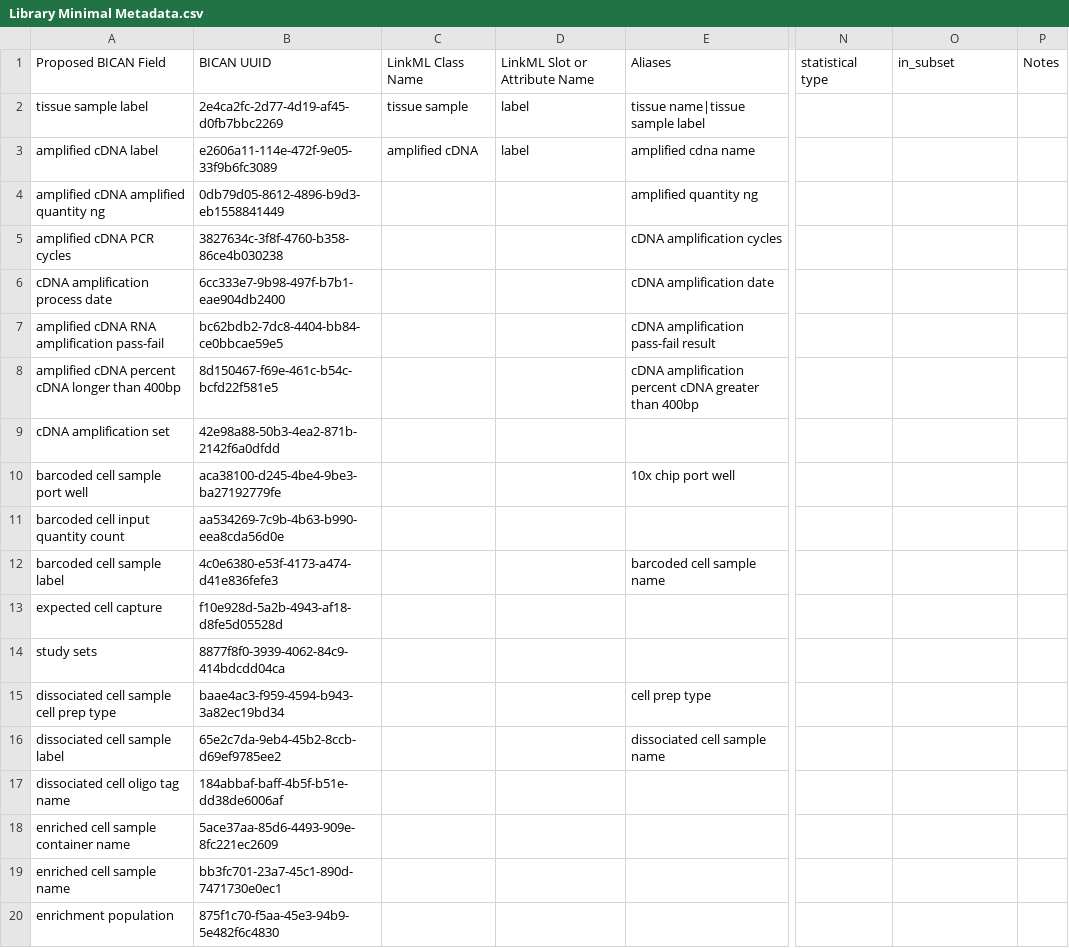
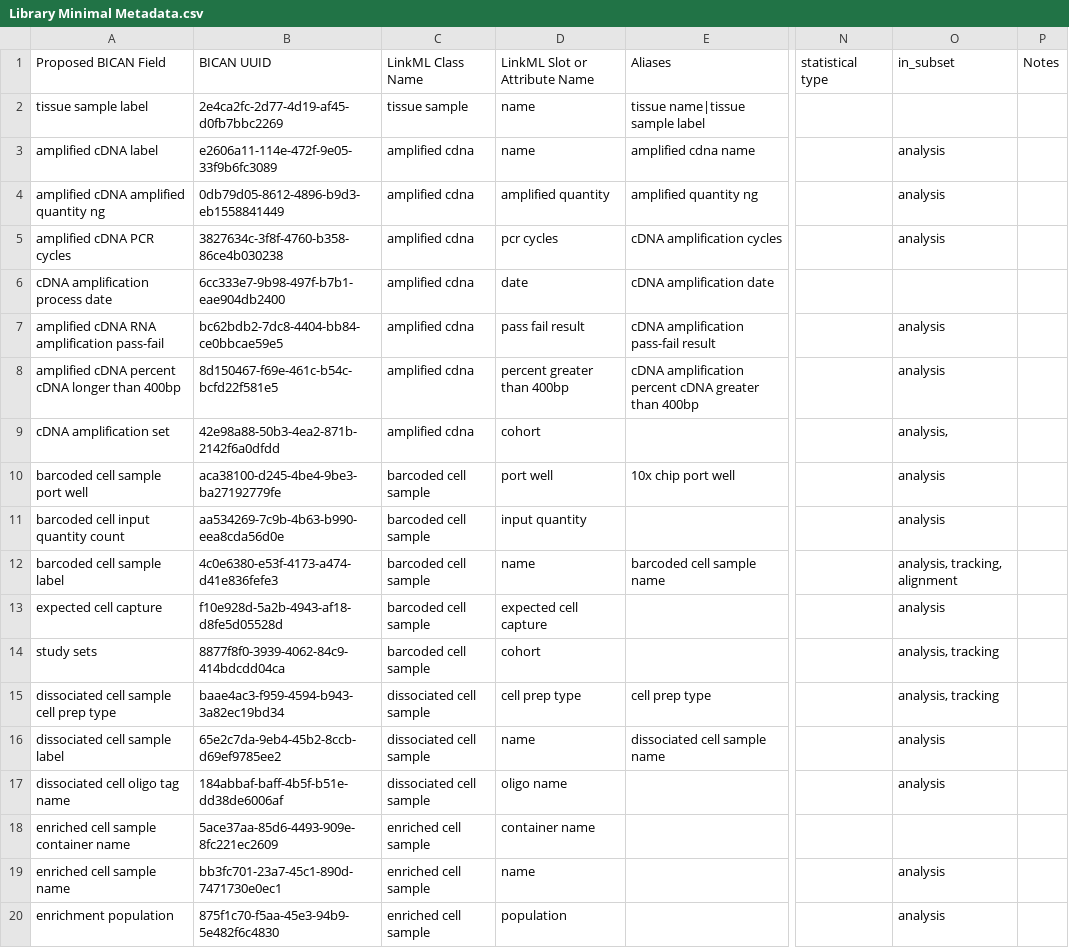
Before and after one commit to brain-bican/metadata-schemas, a CSV file: docs/schemas/Library-Minimal-Metadata/Library Minimal Metadata.csv, drawn as a sheet; only a part is shown, gaps mark what is left out; the diff covers the shown part only; the diff names each change by its address in the sheet, - before the commit and + after, or states it on an @@ line.

Commit message:
Filled out LinkML Class Name, LinkML Slot, and in_subset columns

```diff
--- a/docs/schemas/Library-Minimal-Metadata/Library Minimal Metadata.csv
+++ b/docs/schemas/Library-Minimal-Metadata/Library Minimal Metadata.csv
-D2:D3: label
+D2:D3: name
-C3: amplified cDNA
+C3: amplified cdna
-O3:O5: (empty)
+O3:O5: analysis
-C4:C9: (empty)
+C4:C9: amplified cdna
-D4: (empty)
+D4: amplified quantity
-D5: (empty)
+D5: pcr cycles
-D6: (empty)
+D6: date
-D7: (empty)
+D7: pass fail result
-O7:O8: (empty)
+O7:O8: analysis
-D8: (empty)
+D8: percent greater than 400bp
-D9: (empty)
+D9: cohort
-O9: (empty)
+O9: analysis,
-C10:C14: (empty)
+C10:C14: barcoded cell sample
-D10: (empty)
+D10: port well
-O10:O11: (empty)
+O10:O11: analysis
-D11: (empty)
+D11: input quantity
-D12: (empty)
+D12: name
-O12: (empty)
+O12: analysis, tracking, alignment
-D13: (empty)
+D13: expected cell capture
-O13: (empty)
+O13: analysis
-D14: (empty)
+D14: cohort
-O14:O15: (empty)
+O14:O15: analysis, tracking
-C15:C17: (empty)
+C15:C17: dissociated cell sample
-D15: (empty)
+D15: cell prep type
-D16: (empty)
+D16: name
-O16:O17: (empty)
+O16:O17: analysis
-D17: (empty)
+D17: oligo name
-C18:C20: (empty)
+C18:C20: enriched cell sample
-D18: (empty)
+D18: container name
-D19: (empty)
+D19: name
-O19:O20: (empty)
+O19:O20: analysis
-D20: (empty)
+D20: population
```
Also changed, not shown: 73 edited cells elsewhere in this file.
